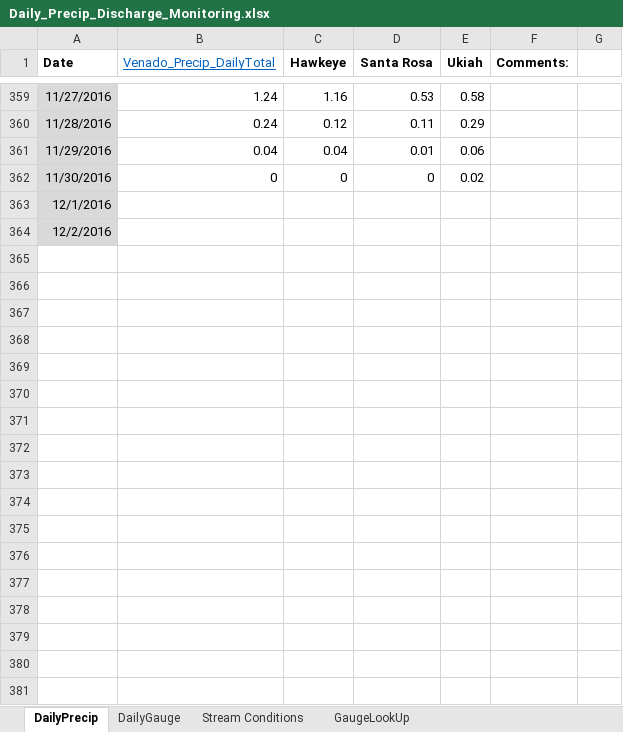
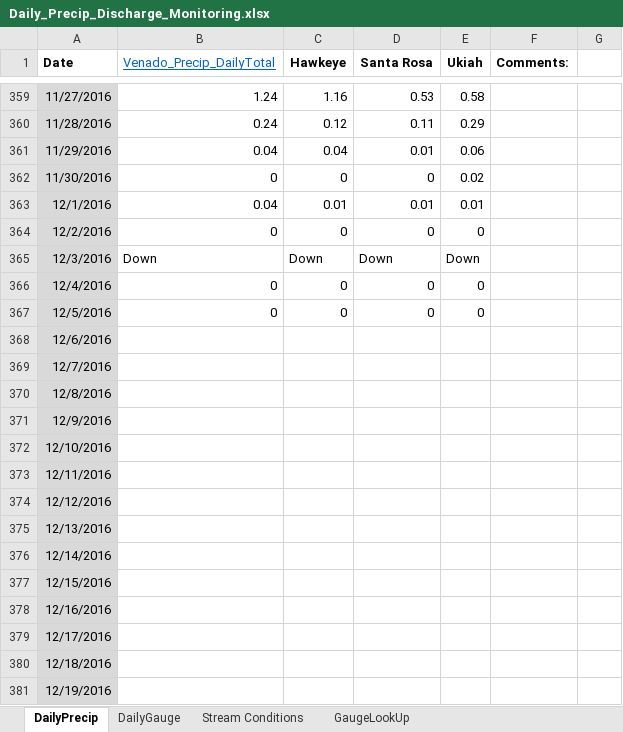
Before and after one commit to akmcclary/SpawnerSurvey, an Excel workbook: Surveyability_Web/Daily_Precip_Discharge_Monitoring.xlsx, sheet DailyPrecip, drawn as a sheet; only a part is shown, gaps mark what is left out; values as stored, in another font and other column widths than the file's, no borders; the diff covers the shown part only; the diff names each change by its address in the sheet, - before the commit and + after, or states it on an @@ line.

```diff
--- a/Surveyability_Web/Daily_Precip_Discharge_Monitoring.xlsx (sheet DailyPrecip)
+++ b/Surveyability_Web/Daily_Precip_Discharge_Monitoring.xlsx (sheet DailyPrecip)
-B363 (Venado_Precip_DailyTotal): (empty)
+B363 (Venado_Precip_DailyTotal): 0.04
-C363 (Hawkeye): (empty)
+C363 (Hawkeye): 0.01
-D363 (Santa Rosa): (empty)
+D363 (Santa Rosa): 0.01
-E363 (Ukiah): (empty)
+E363 (Ukiah): 0.01
-B364 (Venado_Precip_DailyTotal): (empty)
+B364 (Venado_Precip_DailyTotal): 0
-C364 (Hawkeye): (empty)
+C364 (Hawkeye): 0
-D364 (Santa Rosa): (empty)
+D364 (Santa Rosa): 0
-E364 (Ukiah): (empty)
+E364 (Ukiah): 0
+row 365: 12/3/2016 | Down | Down | Down | Down
+row 366: 12/4/2016 | 0 | 0 | 0 | 0
+row 367: 12/5/2016 | 0 | 0 | 0 | 0
+row 368: 12/6/2016
+row 369: 12/7/2016
+row 370: 12/8/2016
+row 371: 12/9/2016
+row 372: 12/10/2016
+row 373: 12/11/2016
+row 374: 12/12/2016
+row 375: 12/13/2016
+row 376: 12/14/2016
+row 377: 12/15/2016
+row 378: 12/16/2016
+row 379: 12/17/2016
+row 380: 12/18/2016
+row 381: 12/19/2016
```
Also changed, not shown: 237 added rows elsewhere in this sheet, sheet DailyGauge, Surveyability_Web/TripData.xlsx, 3 other files.
